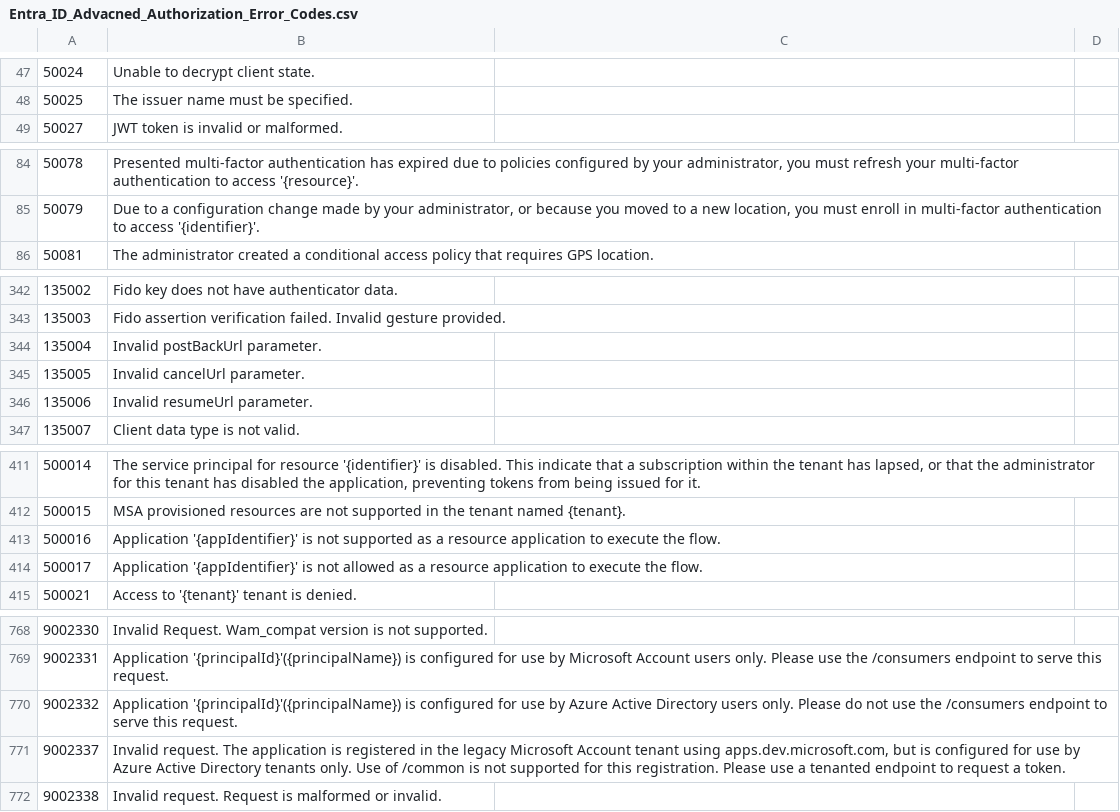
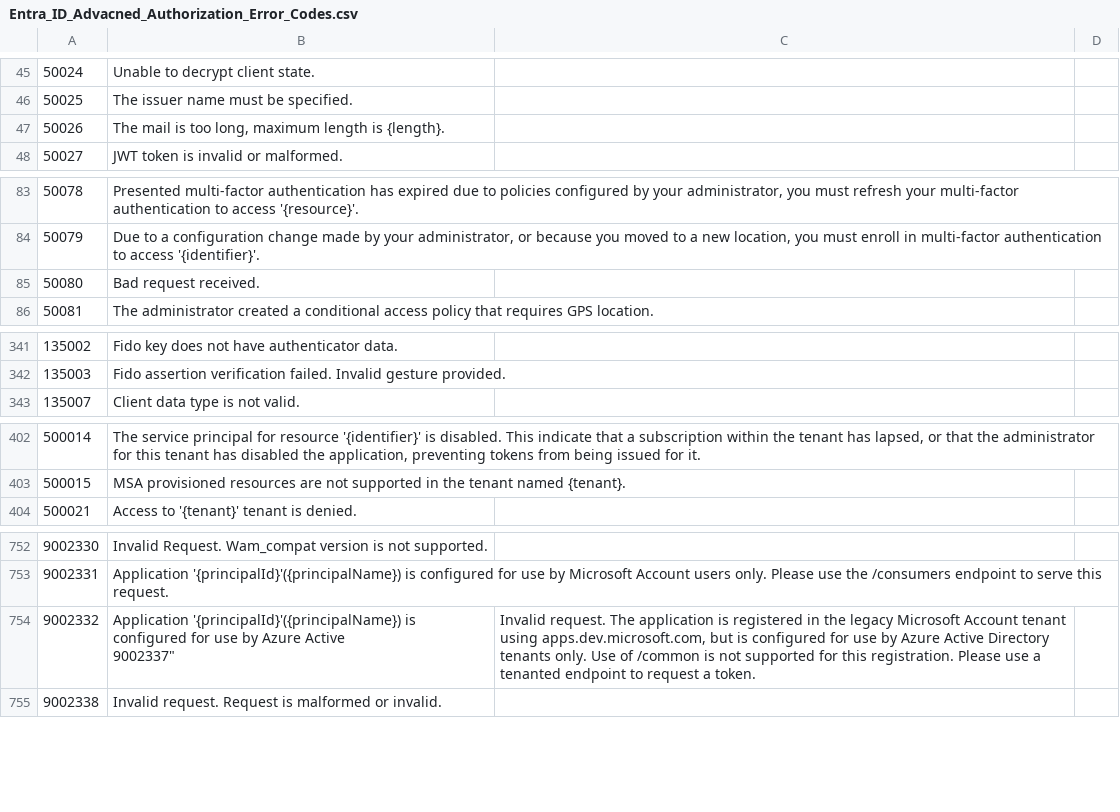
Before and after one commit to eshlomo1/CloudSec, a CSV file: Microsoft SIEM-XDR/Hunting-KQL/Entra_ID_Advacned_Authorization_Error_Codes.csv, drawn as a sheet; only a part is shown, gaps mark what is left out; the diff covers the shown part only.

```diff
--- a/Microsoft SIEM-XDR/Hunting-KQL/Entra_ID_Advacned_Authorization_Error_Codes.csv
+++ b/Microsoft SIEM-XDR/Hunting-KQL/Entra_ID_Advacned_Authorization_Error_Codes.csv
@@ -48,2 +46,3 @@
 "50025","The issuer name must be specified."
+"50026","The mail is too long, maximum length is {length}."
 "50027","JWT token is invalid or malformed."
@@ -85,2 +84,3 @@
 "50079","Due to a configuration change made by your administrator, or because you moved to a new location, you must enroll in multi-factor authentication to access '{identifier}'."
+"50080","Bad request received."
 "50081","The administrator created a conditional access policy that requires GPS location."
@@ -343,5 +342,2 @@
 "135003","Fido assertion verification failed. Invalid gesture provided."
-"135004","Invalid postBackUrl parameter."
-"135005","Invalid cancelUrl parameter."
-"135006","Invalid resumeUrl parameter."
 "135007","Client data type is not valid."
@@ -412,4 +403,2 @@
 "500015","MSA provisioned resources are not supported in the tenant named {tenant}."
-"500016","Application '{appIdentifier}' is not supported as a resource application to execute the flow."
-"500017","Application '{appIdentifier}' is not allowed as a resource application to execute the flow."
 "500021","Access to '{tenant}' tenant is denied."
@@ -769,4 +753,4 @@
 "9002331","Application '{principalId}'({principalName}) is configured for use by Microsoft Account users only. Please use the /consumers endpoint to serve this request."
-"9002332","Application '{principalId}'({principalName}) is configured for use by Azure Active Directory users only. Please do not use the /consumers endpoint to serve this request."
-"9002337","Invalid request. The application is registered in the legacy Microsoft Account tenant using apps.dev.microsoft.com, but is configured for use by Azure Active Directory tenants only. Use of /common is not supported for this registration. Please use a tenanted endpoint to request a token."
+"9002332","Application '{principalId}'({principalName}) is configured for use by Azure Active
+"9002337","Invalid request. The application is registered in the legacy Microsoft Account tenant using apps.dev.microsoft.com, but is configured for use by Azure Active Directory tenants only. Use of /common is not supported for this registration. Please use a tenanted endpoint to request a token."
 "9002338","Invalid request. Request is malformed or invalid."
```
Also changed, not shown: 3 added rows and 16 removed rows elsewhere in this file.
